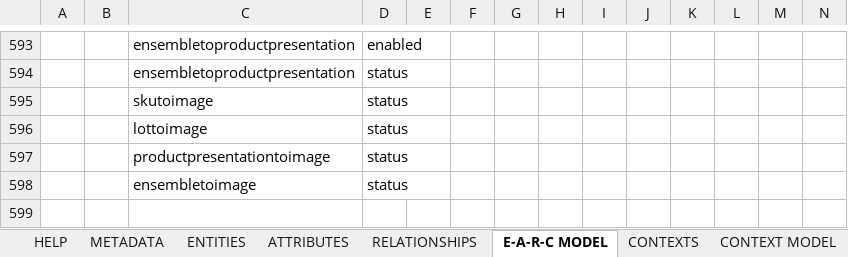
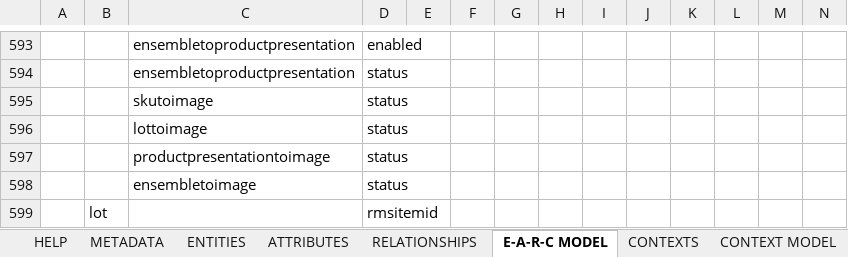
Before and after one commit to rsrd/Tesa_Demo, an Excel workbook: jcp-dmd/Base Data Model.xlsx, sheet E-A-R-C MODEL, drawn as a sheet; only a part is shown, gaps mark what is left out; values as stored, in another font and other column widths than the file's, no borders; conditional formats not drawn; rows hold the shown columns only; the diff names each change by its address in the sheet, - before the commit and + after, or states it on an @@ line.

```diff
--- a/jcp-dmd/Base Data Model.xlsx (sheet E-A-R-C MODEL)
+++ b/jcp-dmd/Base Data Model.xlsx (sheet E-A-R-C MODEL)
+row 599:  | lot |  | rmsitemid
```
Also changed, not shown: sheet ATTRIBUTES.
